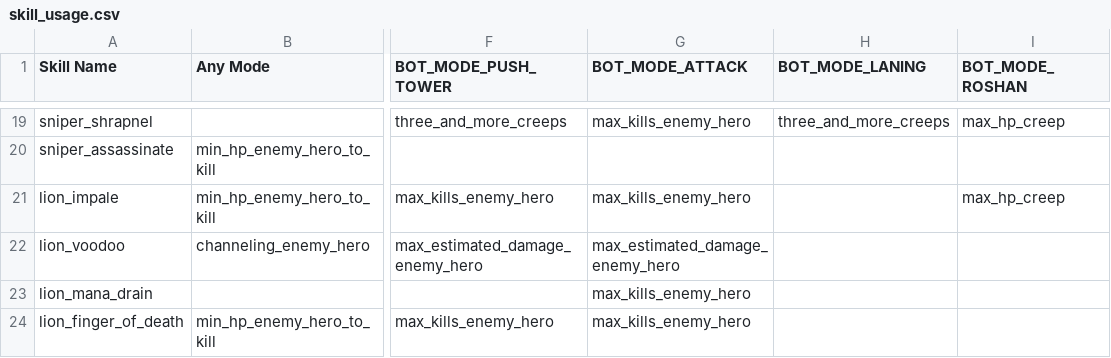
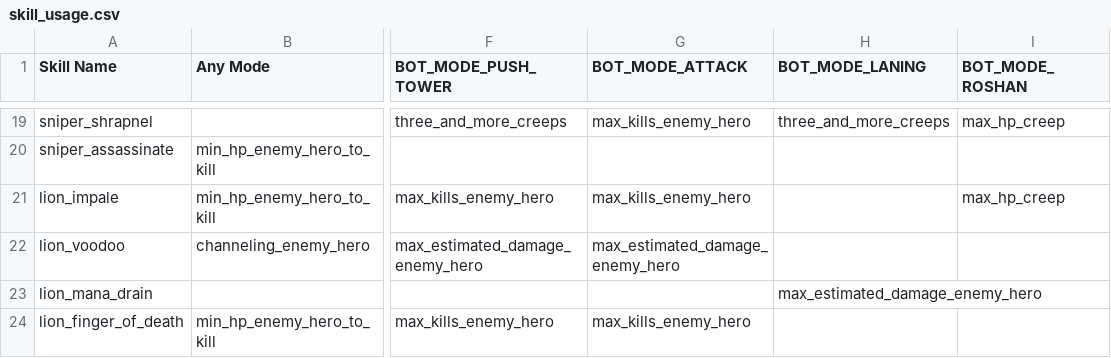
Before and after one commit to ellysh/dota2-combo-bots, a CSV file: generator/database/csv/skill_usage.csv, drawn as a sheet; only a part is shown, gaps mark what is left out; the diff names each change by its address in the sheet, - before the commit and + after, or states it on an @@ line.

Commit message:
Minor fix in the skill usage

```diff
--- a/generator/database/csv/skill_usage.csv
+++ b/generator/database/csv/skill_usage.csv
-G23 (BOT_MODE_ATTACK): max_kills_enemy_hero
+G23 (BOT_MODE_ATTACK): (empty)
-H23 (BOT_MODE_LANING): (empty)
+H23 (BOT_MODE_LANING): max_estimated_damage_enemy_hero
```
Also changed, not shown: 2 other files.
